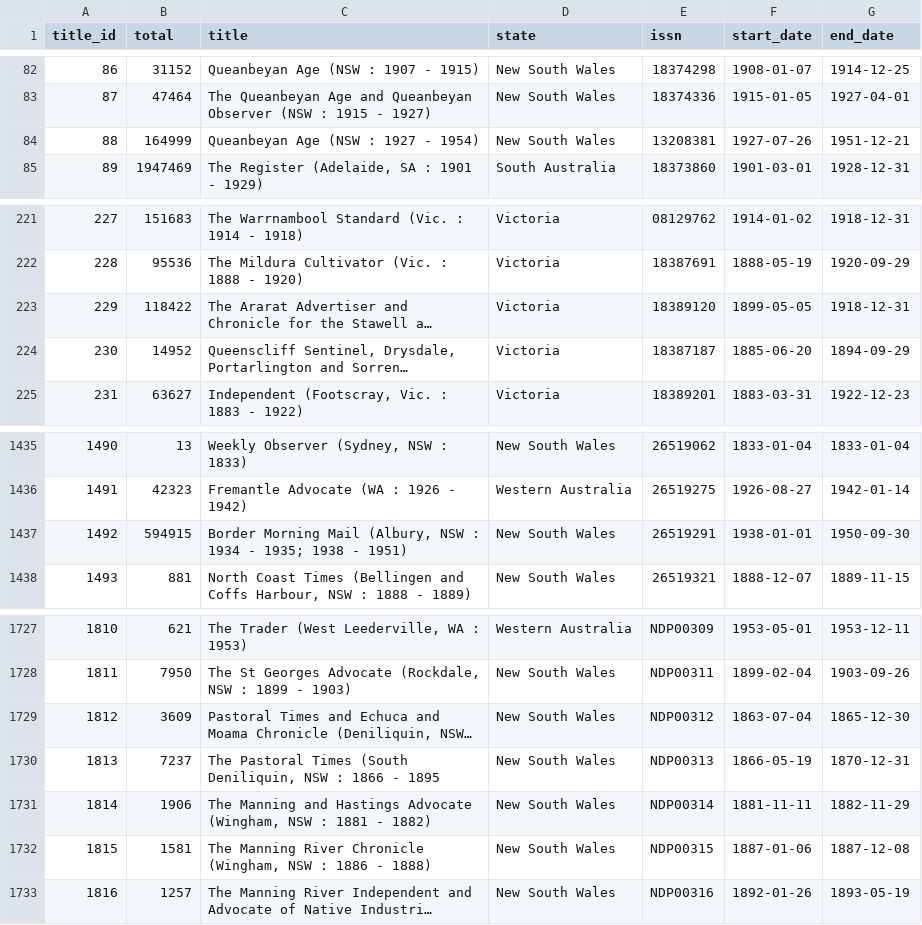
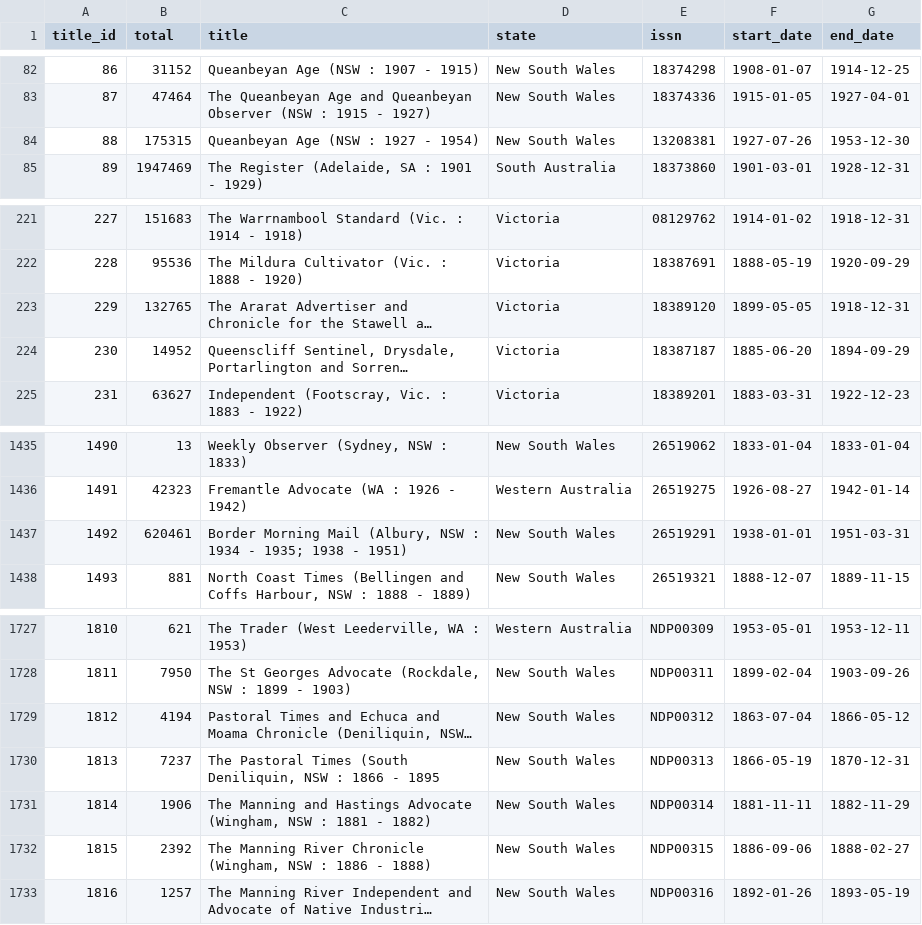
Before and after one commit to wragge/trove-newspaper-totals, a CSV file: data/total_articles_by_newspaper.csv, drawn as a sheet; only a part is shown, gaps mark what is left out; long unchanged cells end in …; the diff names each change by its address in the sheet, - before the commit and + after, or states it on an @@ line.

```diff
--- a/data/total_articles_by_newspaper.csv
+++ b/data/total_articles_by_newspaper.csv
-B84 (total): 164999
+B84 (total): 175315
-G84 (end_date): 1951-12-21
+G84 (end_date): 1953-12-30
-B223 (total): 118422
+B223 (total): 132765
-B1437 (total): 594915
+B1437 (total): 620461
-G1437 (end_date): 1950-09-30
+G1437 (end_date): 1951-03-31
-B1729 (total): 3609
+B1729 (total): 4194
-G1729 (end_date): 1865-12-30
+G1729 (end_date): 1866-05-12
-B1732 (total): 1581
+B1732 (total): 2392
-F1732 (start_date): 1887-01-06
+F1732 (start_date): 1886-09-06
-G1732 (end_date): 1887-12-08
+G1732 (end_date): 1888-02-27
```
Also changed, not shown: data/total_articles_by_category.csv, data/total_articles_by_year.csv, 2 other files.
